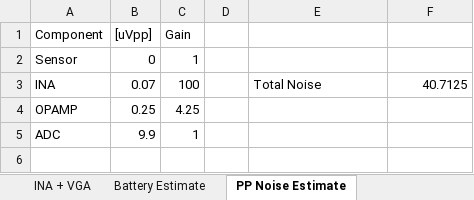
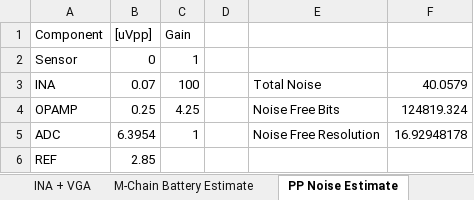
Before and after one commit to jcchincheong-bb/Verificationator_GP-WS25-26, an Excel workbook: 2.2 Measurement Chain/signal-conditioning_calc.xlsx, sheet PP Noise Estimate, drawn as a sheet; values as stored, in another font and other column widths than the file's, no borders; the diff names each change by its address in the sheet, - before the commit and + after, or states it on an @@ line.

```diff
--- a/2.2 Measurement Chain/signal-conditioning_calc.xlsx (sheet PP Noise Estimate)
+++ b/2.2 Measurement Chain/signal-conditioning_calc.xlsx (sheet PP Noise Estimate)
-sheet tab: Battery Estimate
+sheet tab: M-Chain Battery Estimate
-F3: 40.7125
+F3: 40.0579
-E4: (empty)
+E4: Noise Free Bits
-F4: (empty)
+F4: 124819.324
-B5 ([uVpp]): 9.9
+B5 ([uVpp]): 6.3954
-E5: (empty)
+E5: Noise Free Resolution
-F5: (empty)
+F5: 16.92948178
+row 6: REF | 2.85
```
Also changed, not shown: sheet M-Chain Battery Estimate, other sheet tabs, 6 other files.
